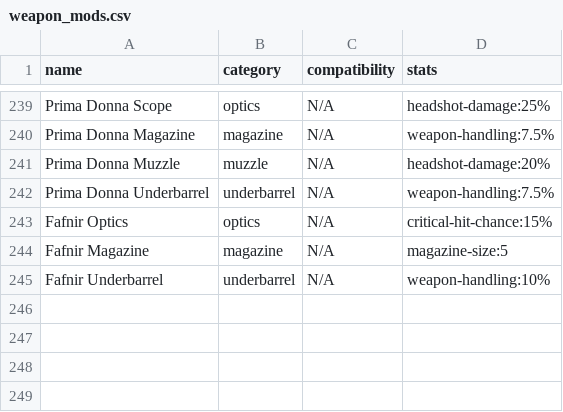
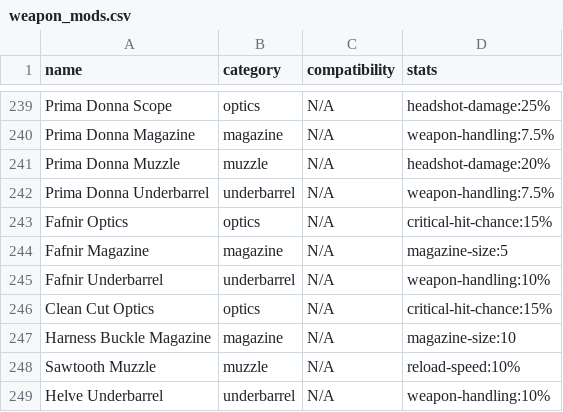
Before and after one commit to div2hub/game-data, a CSV file: weapons/weapon_mods.csv, drawn as a sheet; only a part is shown, gaps mark what is left out; the diff names each change by its address in the sheet, - before the commit and + after, or states it on an @@ line.

```diff
--- a/weapons/weapon_mods.csv
+++ b/weapons/weapon_mods.csv
+row 246: Clean Cut Optics | optics | N/A | critical-hit-chance:15%
+row 247: Harness Buckle Magazine | magazine | N/A | magazine-size:10
+row 248: Sawtooth Muzzle | muzzle | N/A | reload-speed:10%
+row 249: Helve Underbarrel | underbarrel | N/A | weapon-handling:10%
```
Also changed, not shown: weapons/assault_rifles.csv, weapons/rifles.csv, 1 other file.
